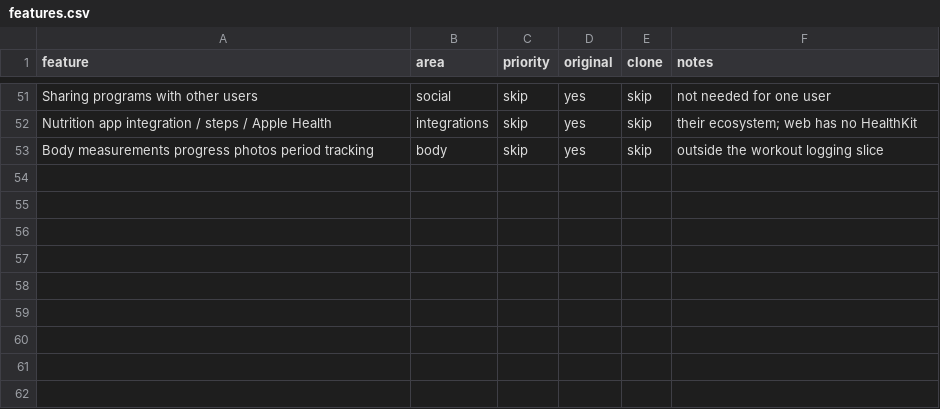
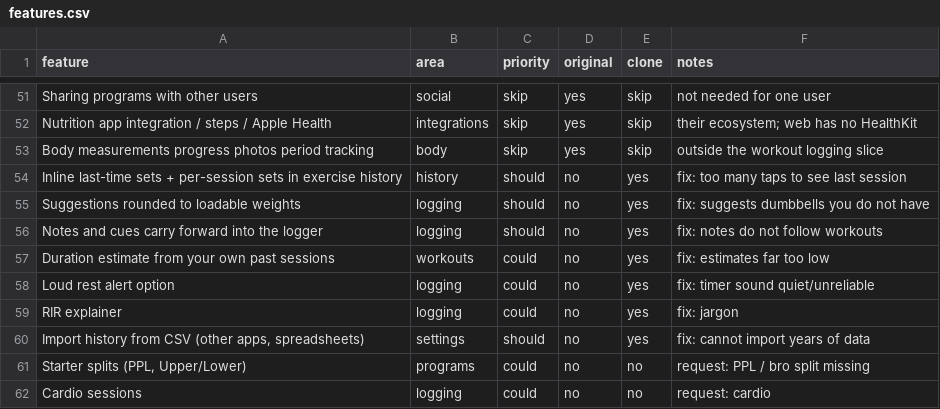
Before and after one commit to iaviv669-lab/Claude-, a CSV file: replica/features.csv, drawn as a sheet; only a part is shown, gaps mark what is left out.

```diff
--- a/replica/features.csv
+++ b/replica/features.csv
@@ -53 +53,10 @@ Nutrition app integration / steps / Apple Health,integrations,skip,yes,skip,thei
 Body measurements progress photos period tracking,body,skip,yes,skip,outside the workout logging slice
+Inline last-time sets + per-session sets in exercise history,history,should,no,yes,fix: too many taps to see last session
+Suggestions rounded to loadable weights,logging,should,no,yes,fix: suggests dumbbells you do not have
+Notes and cues carry forward into the logger,logging,should,no,yes,fix: notes do not follow workouts
+Duration estimate from your own past sessions,workouts,could,no,yes,fix: estimates far too low
+Loud rest alert option,logging,could,no,yes,fix: timer sound quiet/unreliable
+RIR explainer,logging,could,no,yes,fix: jargon
+"Import history from CSV (other apps, spreadsheets)",settings,should,no,yes,fix: cannot import years of data
+"Starter splits (PPL, Upper/Lower)",programs,could,no,no,request: PPL / bro split missing
+Cardio sessions,logging,could,no,no,request: cardio
```
Also changed, not shown: 13 other files.
